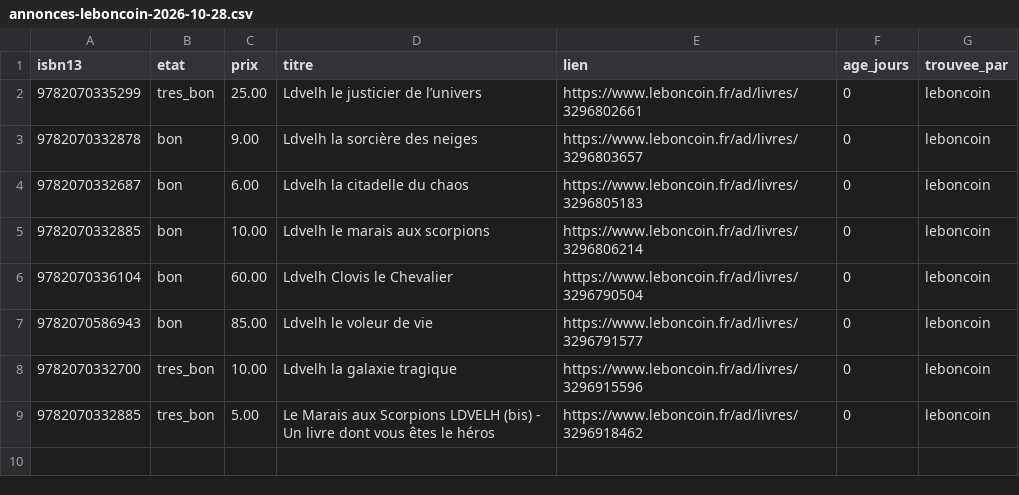
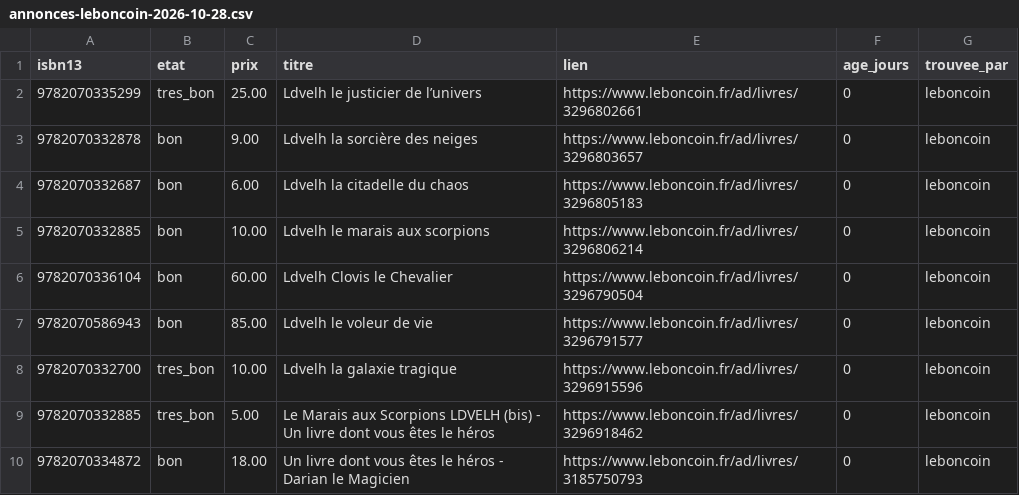
Before and after one commit to loliba92/LDVELH, a CSV file: data/raw/occasion/annonces-leboncoin-2026-10-28.csv, drawn as a sheet.

Commit message:
Relevé Leboncoin (issue 281)

```diff
--- a/data/raw/occasion/annonces-leboncoin-2026-10-28.csv
+++ b/data/raw/occasion/annonces-leboncoin-2026-10-28.csv
@@ -9 +9,2 @@ isbn13,etat,prix,titre,lien,age_jours,trouvee_par
 9782070332885,tres_bon,5.00,Le Marais aux Scorpions LDVELH (bis) - Un livre dont vous êtes le héros,https://www.leboncoin.fr/ad/livres/3296918462,0,leboncoin
+9782070334872,bon,18.00,Un livre dont vous êtes le héros - Darian le Magicien,https://www.leboncoin.fr/ad/livres/3185750793,0,leboncoin
```
Also changed, not shown: data/raw/occasion/leboncoin-2026-10-28.csv, 10 other files.
